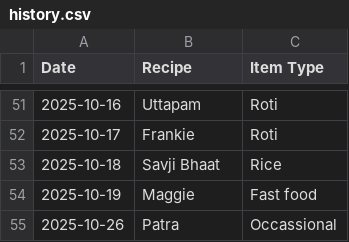
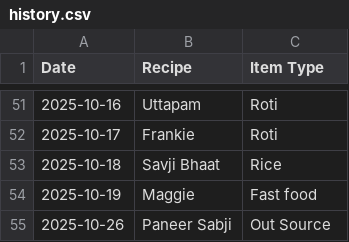
Before and after one commit to raj54669/meal-planner, a CSV file: history.csv, drawn as a sheet; only a part is shown, gaps mark what is left out.

Commit message:
Update history 2025-10-26

```diff
--- a/history.csv
+++ b/history.csv
@@ -54,2 +54,2 @@ Date,Recipe,Item Type
 2025-10-19,Maggie,Fast food
-2025-10-26,Patra,Occassional
+2025-10-26,Paneer Sabji,Out Source
```
